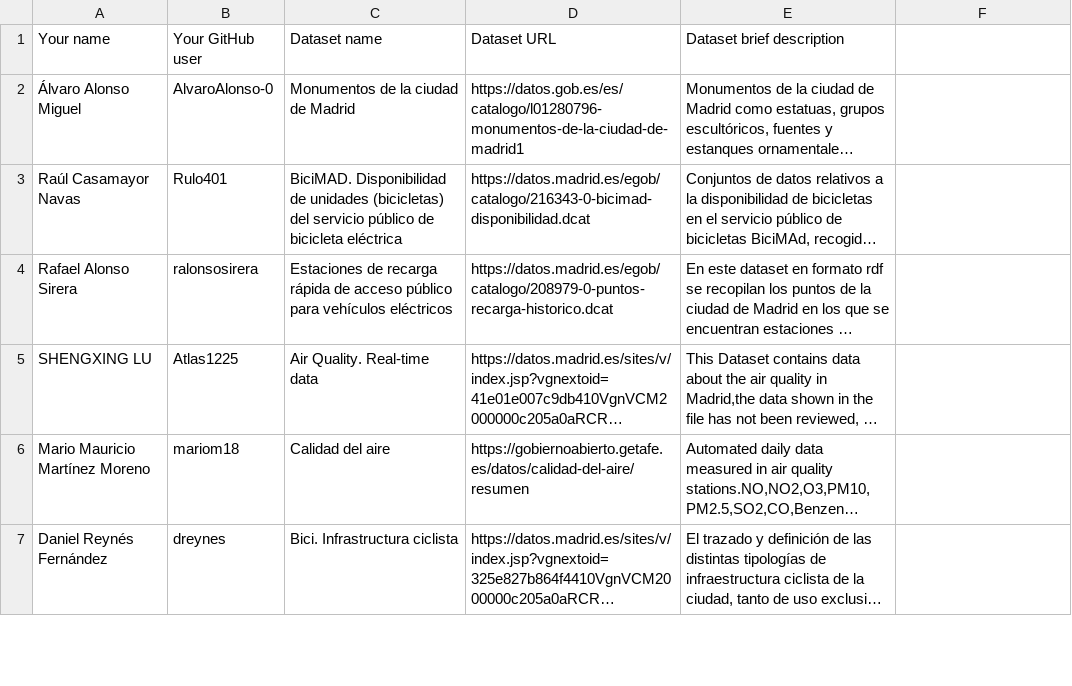
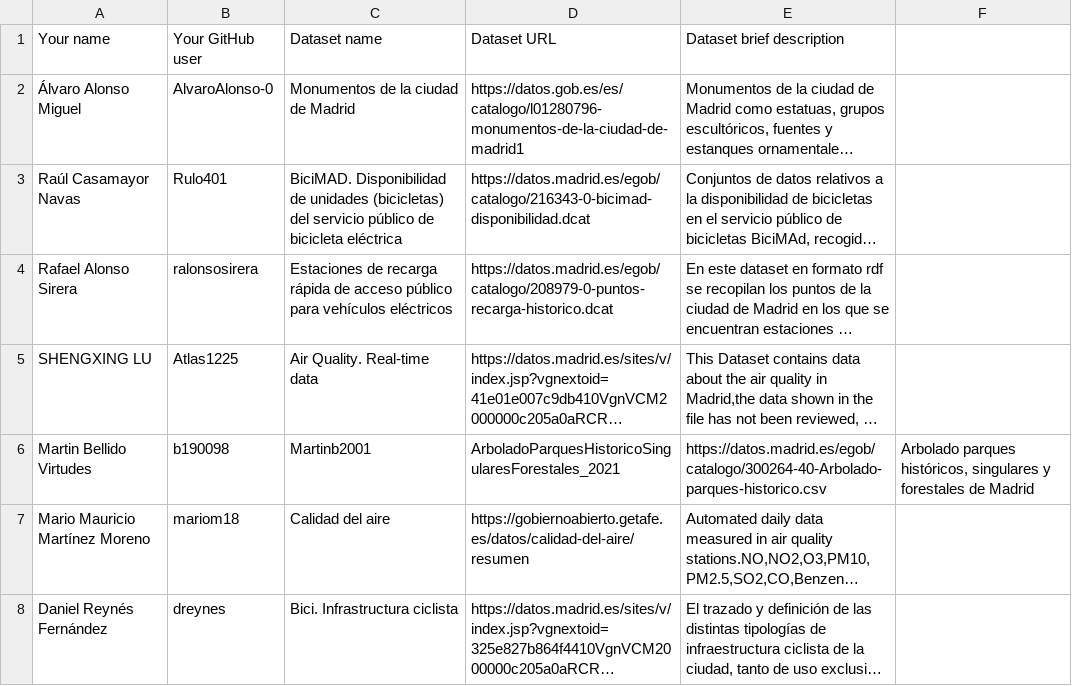
Before and after one commit to vcerieh/Curso2022-2023, a CSV file: Assignment1/DatasetDescriptions.csv, drawn as a sheet; only a part is shown; long unchanged cells end in …; the diff names each change by its address in the sheet, - before the commit and + after, or states it on an @@ line.

Commit message:
Update DatasetDescriptions.csv

```diff
--- a/Assignment1/DatasetDescriptions.csv
+++ b/Assignment1/DatasetDescriptions.csv
+row 6: Martin Bellido Virtudes | b190098 | Martinb2001 | ArboladoParquesHistoricoSingularesForestales_2021 | https://datos.madrid.es/egob/catalogo/300264-40-Arbolado-parques-historico.csv | Arbolado parques históricos, singulares y forestales de Madrid
```
